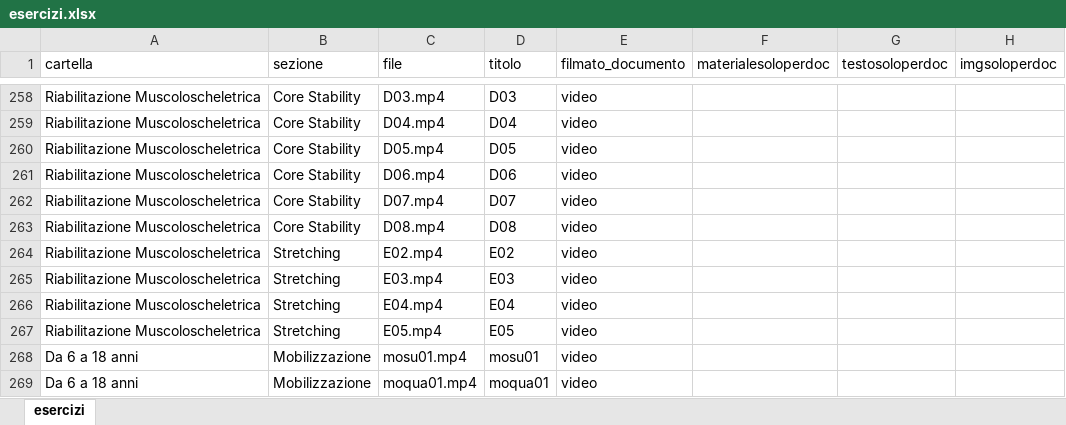
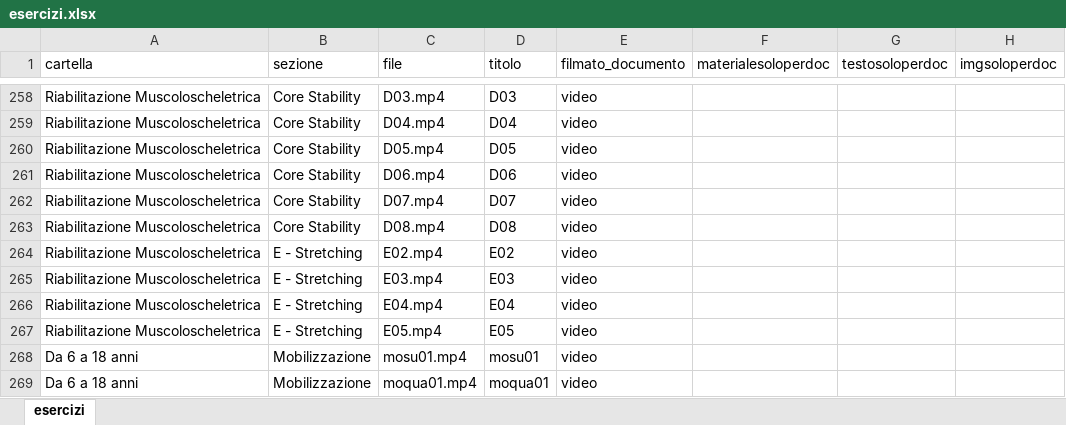
Before and after one commit to iomimuovoacasa/iomimuovoacasa.github.io, an Excel workbook: esercizi.xlsx, sheet esercizi, drawn as a sheet; only a part is shown, gaps mark what is left out; values as stored, in another font and other column widths than the file's, no borders; the diff names each change by its address in the sheet, - before the commit and + after, or states it on an @@ line.

```diff
--- a/esercizi.xlsx (sheet esercizi)
+++ b/esercizi.xlsx (sheet esercizi)
-B264:B267 (sezione): Stretching
+B264:B267 (sezione): E - Stretching
```
Also changed, not shown: 5 other files.
